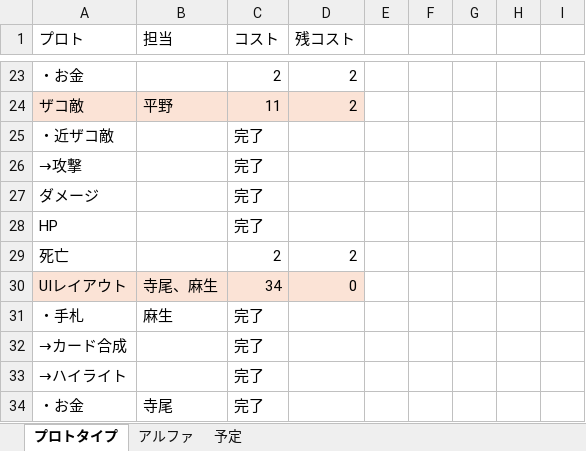
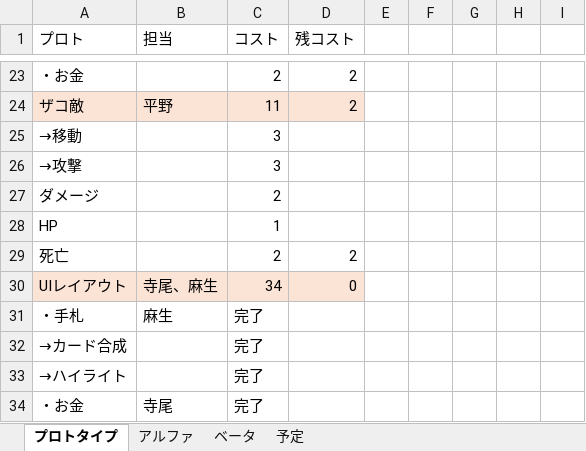
Before and after one commit to asohiroto/http_team, an Excel workbook: DAT_cost.xlsx, sheet プロトタイプ, drawn as a sheet; only a part is shown, gaps mark what is left out; values as stored, in another font and other column widths than the file's, no borders; removed rows and columns are numbered as before the commit, all else as after; the diff names each change by its address in the sheet, - before the commit and + after, or states it on an @@ line.

```diff
--- a/DAT_cost.xlsx (sheet プロトタイプ)
+++ b/DAT_cost.xlsx (sheet プロトタイプ)
+sheet tab: ベータ
-row 25: ・近ザコ敵 |  | 完了
+row 25: →移動 |  | 3
-C26 (コスト): 完了
+C26 (コスト): 3
-C27 (コスト): 完了
+C27 (コスト): 2
-C28 (コスト): 完了
+C28 (コスト): 1
```
Also changed, not shown: sheet アルファ.
